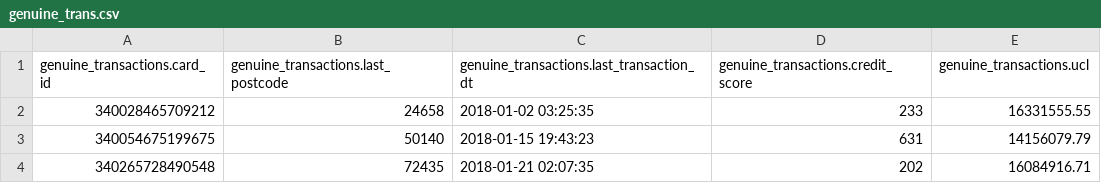
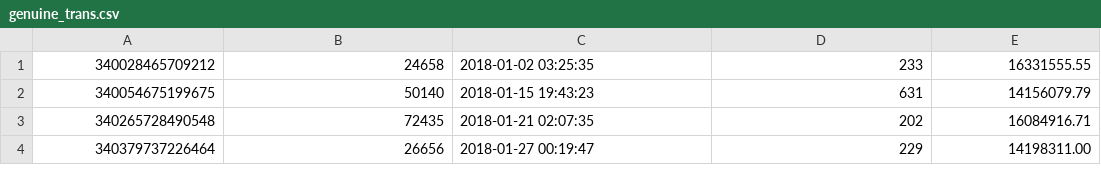
Before and after one commit to SharadChoudhury/Credit-Card-Fraud-Detection, a CSV file: extras/genuine_trans.csv, drawn as a sheet; only a part is shown; the shorter side is filled out with more unchanged rows; the diff names each change by its address in the sheet, - before the commit and + after, or states it on an @@ line.

```diff
--- a/extras/genuine_trans.csv
+++ b/extras/genuine_trans.csv
-row 1: genuine_transactions.card_id | genuine_transactions.last_postcode | genuine_transactions.last_transaction_dt | genuine_transactions.credit_score | genuine_transactions.ucl
```
Also changed, not shown: 4 other files.
